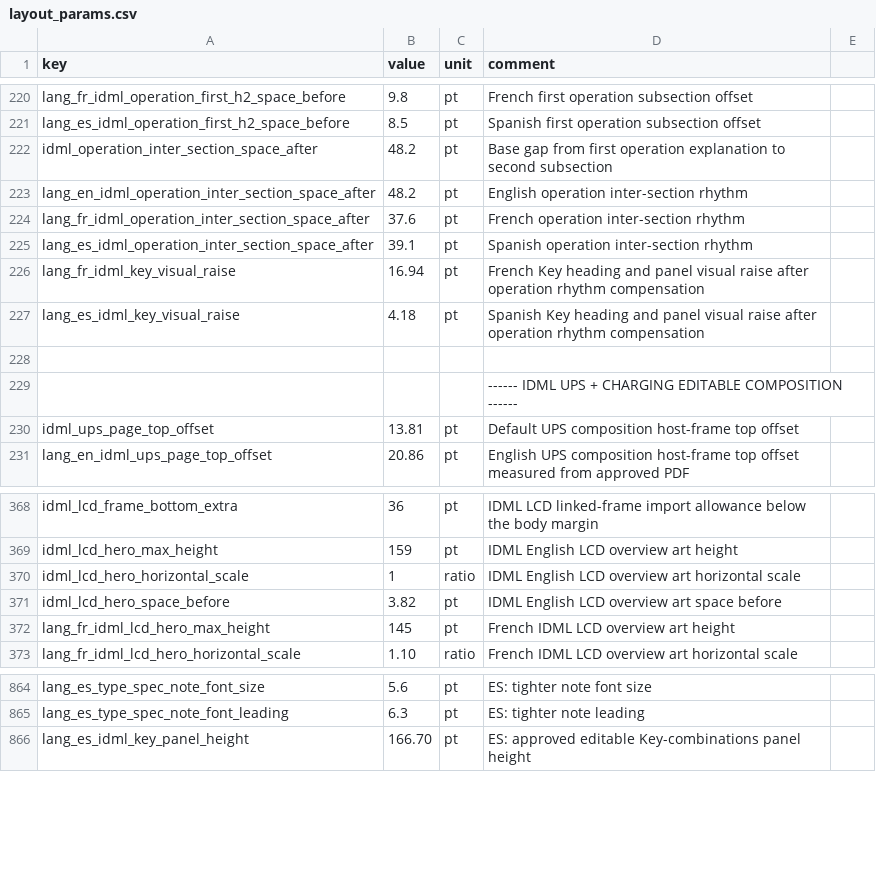
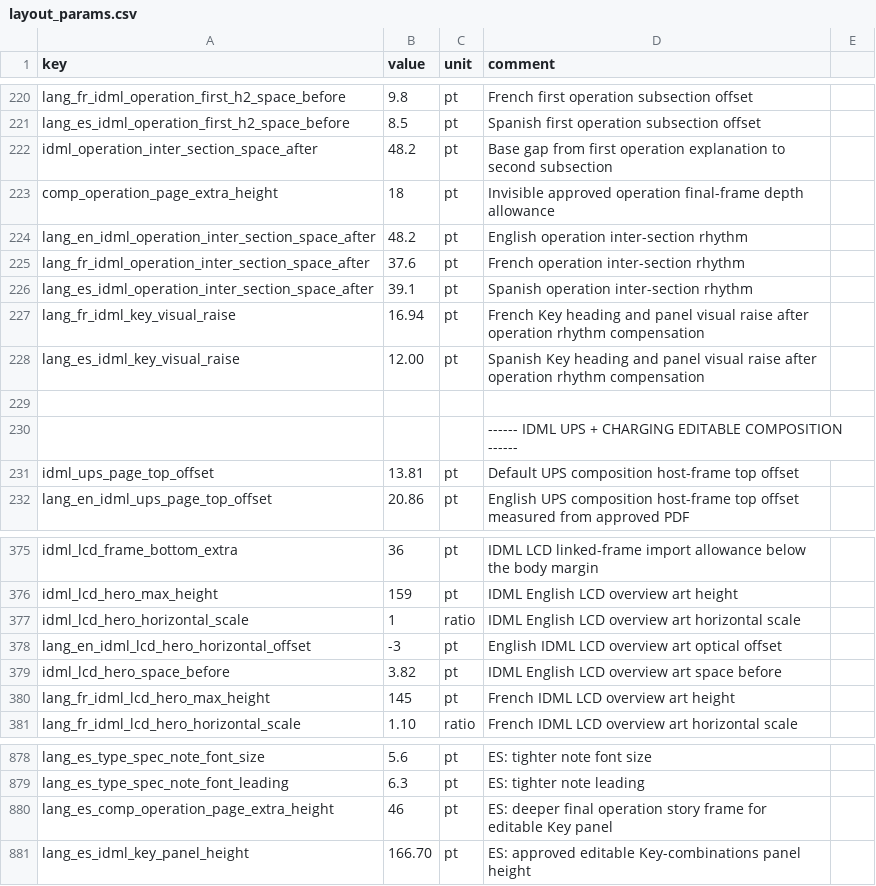
Before and after one commit to Bingboom/Hello-Docs, a CSV file: data/layout_params.csv, drawn as a sheet; only a part is shown, gaps mark what is left out; the diff covers the shown part only.

```diff
--- a/data/layout_params.csv
+++ b/data/layout_params.csv
@@ -222,2 +222,3 @@ lang_es_idml_operation_first_h2_space_before,8.5,pt,Spanish first operation subs
 idml_operation_inter_section_space_after,48.2,pt,Base gap from first operation explanation to second subsection
+comp_operation_page_extra_height,18,pt,Invisible approved operation final-frame depth allowance
 lang_en_idml_operation_inter_section_space_after,48.2,pt,English operation inter-section rhythm
@@ -226,3 +227,3 @@ lang_es_idml_operation_inter_section_space_after,39.1,pt,Spanish operation inter
 lang_fr_idml_key_visual_raise,16.94,pt,French Key heading and panel visual raise after operation rhythm compensation
-lang_es_idml_key_visual_raise,4.18,pt,Spanish Key heading and panel visual raise after operation rhythm compensation
+lang_es_idml_key_visual_raise,12.00,pt,Spanish Key heading and panel visual raise after operation rhythm compensation
 ,,,
@@ -370,2 +377,3 @@ idml_lcd_hero_max_height,159,pt,IDML English LCD overview art height
 idml_lcd_hero_horizontal_scale,1,ratio,IDML English LCD overview art horizontal scale
+lang_en_idml_lcd_hero_horizontal_offset,-3,pt,English IDML LCD overview art optical offset
 idml_lcd_hero_space_before,3.82,pt,IDML English LCD overview art space before
@@ -865,2 +879,3 @@ lang_es_type_spec_note_font_size,5.6,pt,ES: tighter note font size
 lang_es_type_spec_note_font_leading,6.3,pt,ES: tighter note leading
+lang_es_comp_operation_page_extra_height,46,pt,ES: deeper final operation story frame for editable Key panel
 lang_es_idml_key_panel_height,166.70,pt,ES: approved editable Key-combinations panel height
```
Also changed, not shown: 12 added rows and 3 edited cells elsewhere in this file, 28 other files.
